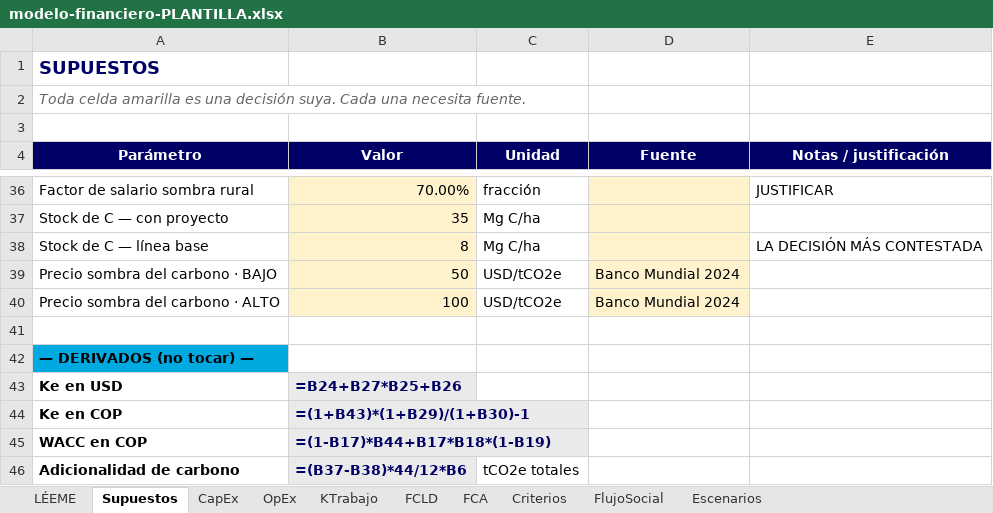
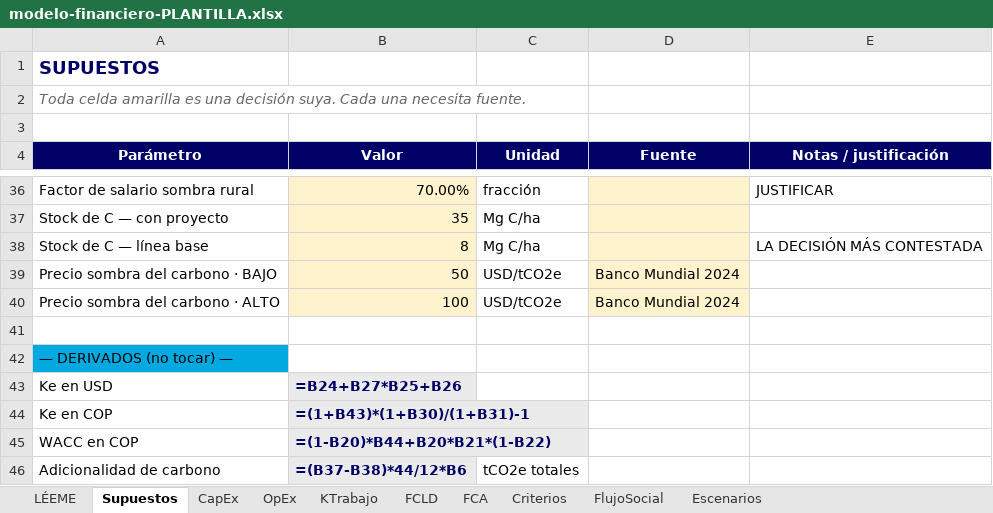
Before and after one commit to jcmunozmora/curso-proyectos-sostenibles, an Excel workbook: plantillas/modelo-financiero-PLANTILLA.xlsx, sheet Supuestos, drawn as a sheet; only a part is shown, gaps mark what is left out; values as stored, in another font and other column widths than the file's, no borders; formulas without a stored value are shown as written; the diff names each change by its address in the sheet, - before the commit and + after, or states it on an @@ line.

```diff
--- a/plantillas/modelo-financiero-PLANTILLA.xlsx (sheet Supuestos)
+++ b/plantillas/modelo-financiero-PLANTILLA.xlsx (sheet Supuestos)
-A42:A46 bold: on
+A42:A46 bold: off
-B44 (Valor): =(1+B43)*(1+B29)/(1+B30)-1
+B44 (Valor): =(1+B43)*(1+B30)/(1+B31)-1
-B45 (Valor): =(1-B17)*B44+B17*B18*(1-B19)
+B45 (Valor): =(1-B20)*B44+B20*B21*(1-B22)
```
Also changed, not shown: sheet Escenarios, sheet KTrabajo, sheet OpEx, sheet FlujoSocial, sheet FCLD, sheet FCA, 1 more sheet, formulas that keep their value, 16 other files.
